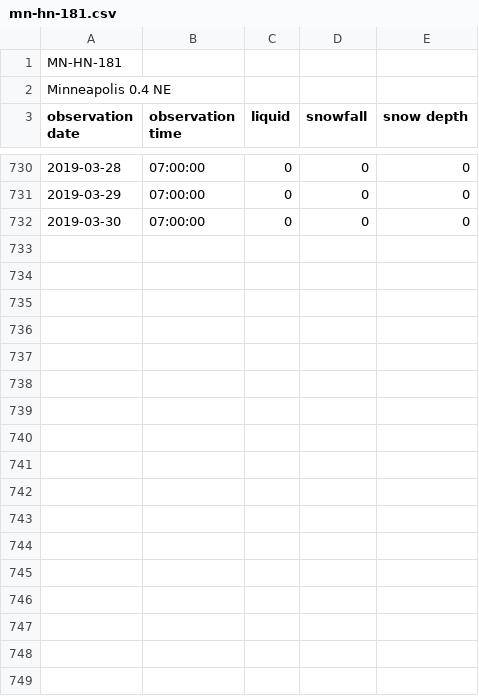
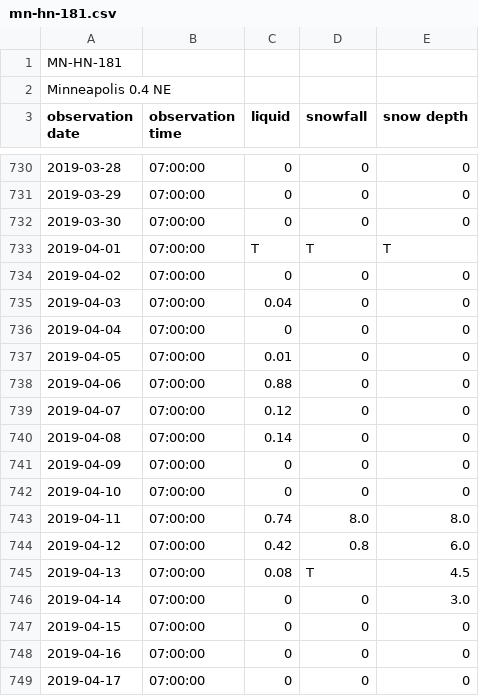
Before and after one commit to bsmoliak/cocorahs, a CSV file: data/mn-hn-181.csv, drawn as a sheet; only a part is shown, gaps mark what is left out; the diff covers the shown part only; the diff names each change by its address in the sheet, - before the commit and + after, or states it on an @@ line.

Commit message:
Add April 2019 precipitatiion

```diff
--- a/data/mn-hn-181.csv
+++ b/data/mn-hn-181.csv
+row 733: 2019-04-01 | 07:00:00 | T | T | T
+row 734: 2019-04-02 | 07:00:00 | 0 | 0 | 0
+row 735: 2019-04-03 | 07:00:00 | 0.04 | 0 | 0
+row 736: 2019-04-04 | 07:00:00 | 0 | 0 | 0
+row 737: 2019-04-05 | 07:00:00 | 0.01 | 0 | 0
+row 738: 2019-04-06 | 07:00:00 | 0.88 | 0 | 0
+row 739: 2019-04-07 | 07:00:00 | 0.12 | 0 | 0
+row 740: 2019-04-08 | 07:00:00 | 0.14 | 0 | 0
+row 741: 2019-04-09 | 07:00:00 | 0 | 0 | 0
+row 742: 2019-04-10 | 07:00:00 | 0 | 0 | 0
+row 743: 2019-04-11 | 07:00:00 | 0.74 | 8.0 | 8.0
+row 744: 2019-04-12 | 07:00:00 | 0.42 | 0.8 | 6.0
+row 745: 2019-04-13 | 07:00:00 | 0.08 | T | 4.5
+row 746: 2019-04-14 | 07:00:00 | 0 | 0 | 3.0
+row 747: 2019-04-15 | 07:00:00 | 0 | 0 | 0
+row 748: 2019-04-16 | 07:00:00 | 0 | 0 | 0
+row 749: 2019-04-17 | 07:00:00 | 0 | 0 | 0
```
Also changed, not shown: 13 added rows elsewhere in this file.
